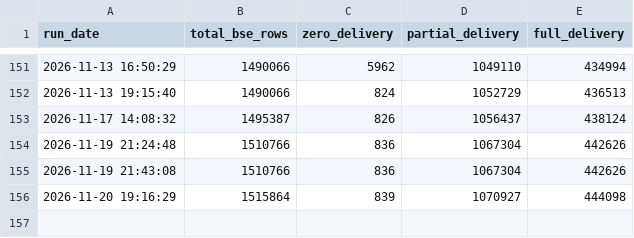
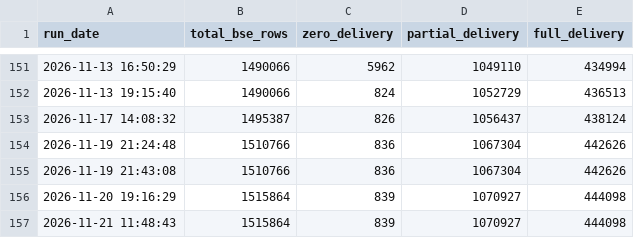
Before and after one commit to canvachaad-cell/Pro-spike, a CSV file: data/debug_bse_row_counts.csv, drawn as a sheet; only a part is shown, gaps mark what is left out; the diff names each change by its address in the sheet, - before the commit and + after, or states it on an @@ line.

```diff
--- a/data/debug_bse_row_counts.csv
+++ b/data/debug_bse_row_counts.csv
+row 157: 2026-11-21 11:48:43 | 1515864 | 839 | 1070927 | 444098
```
Also changed, not shown: data/active_signals_ranked.csv, data/legacy_watchlist.csv, 9 other files.
